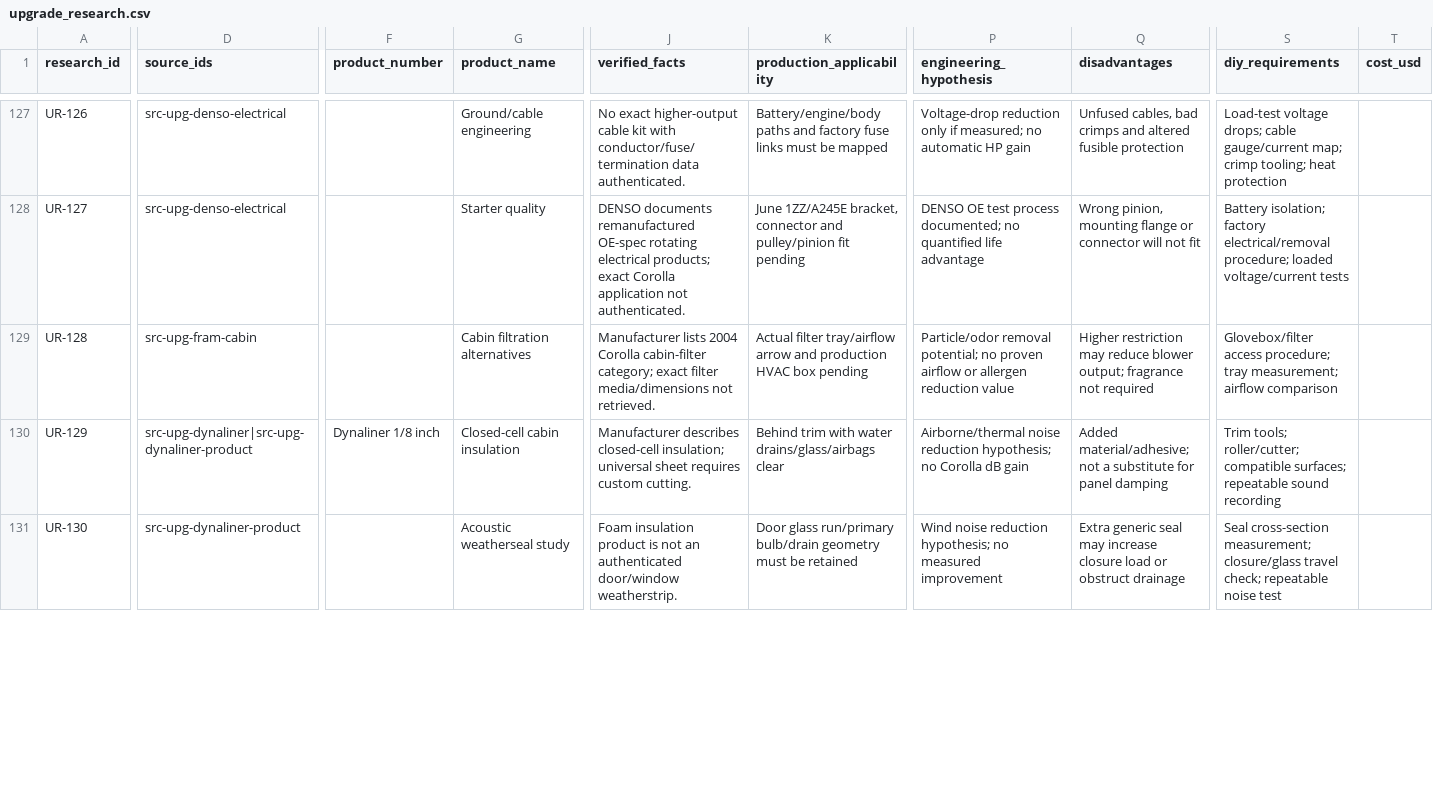
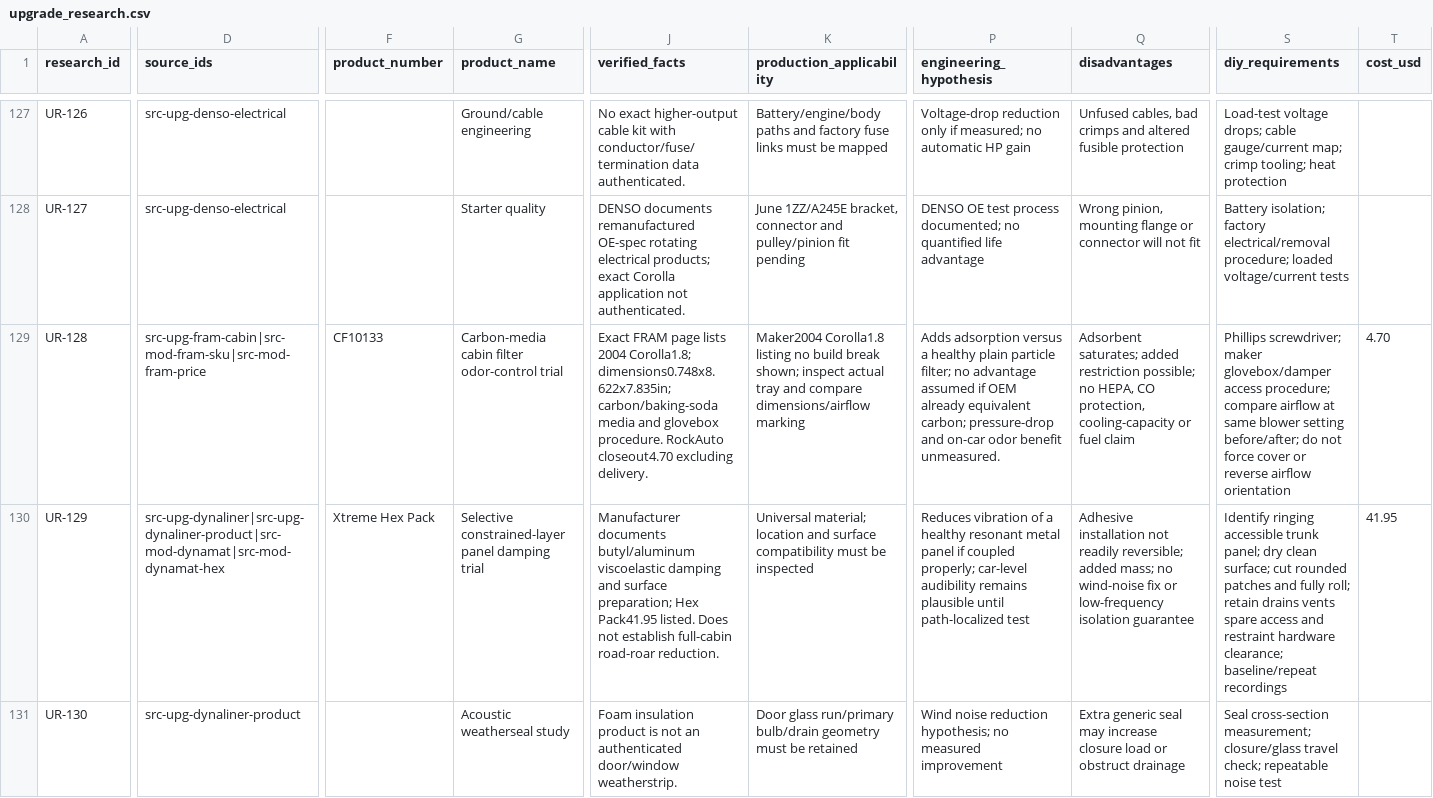
Before and after one commit to 79cbd8hmgj-wq/Felicity, a CSV file: database/upgrade_research.csv, drawn as a sheet; only a part is shown, gaps mark what is left out; the diff covers the shown part only; the diff names each change by its address in the sheet, - before the commit and + after, or states it on an @@ line.

```diff
--- a/database/upgrade_research.csv
+++ b/database/upgrade_research.csv
-D129 (source_ids): src-upg-fram-cabin
+D129 (source_ids): src-upg-fram-cabin|src-mod-fram-sku|src-mod-fram-price
-F129 (product_number): (empty)
+F129 (product_number): CF10133
-G129 (product_name): Cabin filtration alternatives
+G129 (product_name): Carbon-media cabin filter odor-control trial
-J129 (verified_facts): Manufacturer lists 2004 Corolla cabin-filter category; exact filter media/dimensions not retrieved.
+J129 (verified_facts): Exact FRAM page lists 2004 Corolla1.8; dimensions0.748x8.622x7.835in; carbon/baking-soda media and glovebox procedure. RockAuto closeout4.70 excluding delivery.
-K129 (production_applicability): Actual filter tray/airflow arrow and production HVAC box pending
+K129 (production_applicability): Maker2004 Corolla1.8 listing no build break shown; inspect actual tray and compare dimensions/airflow marking
-P129 (engineering_hypothesis): Particle/odor removal potential; no proven airflow or allergen reduction value
+P129 (engineering_hypothesis): Adds adsorption versus a healthy plain particle filter; no advantage assumed if OEM already equivalent carbon; pressure-drop and on-car odor benefit unmeasured.
-Q129 (disadvantages): Higher restriction may reduce blower output; fragrance not required
+Q129 (disadvantages): Adsorbent saturates; added restriction possible; no HEPA, CO protection, cooling-capacity or fuel claim
-S129 (diy_requirements): Glovebox/filter access procedure; tray measurement; airflow comparison
+S129 (diy_requirements): Phillips screwdriver; maker glovebox/damper access procedure; compare airflow at same blower setting before/after; do not force cover or reverse airflow orientation
-T129 (cost_usd): (empty)
+T129 (cost_usd): 4.70
-D130 (source_ids): src-upg-dynaliner|src-upg-dynaliner-product
+D130 (source_ids): src-upg-dynaliner|src-upg-dynaliner-product|src-mod-dynamat|src-mod-dynamat-hex
-F130 (product_number): Dynaliner 1/8 inch
+F130 (product_number): Xtreme Hex Pack
-G130 (product_name): Closed-cell cabin insulation
+G130 (product_name): Selective constrained-layer panel damping trial
-J130 (verified_facts): Manufacturer describes closed-cell insulation; universal sheet requires custom cutting.
+J130 (verified_facts): Manufacturer documents butyl/aluminum viscoelastic damping and surface preparation; Hex Pack41.95 listed. Does not establish full-cabin road-roar reduction.
-K130 (production_applicability): Behind trim with water drains/glass/airbags clear
+K130 (production_applicability): Universal material; location and surface compatibility must be inspected
-P130 (engineering_hypothesis): Airborne/thermal noise reduction hypothesis; no Corolla dB gain
+P130 (engineering_hypothesis): Reduces vibration of a healthy resonant metal panel if coupled properly; car-level audibility remains plausible until path-localized test
-Q130 (disadvantages): Added material/adhesive; not a substitute for panel damping
+Q130 (disadvantages): Adhesive installation not readily reversible; added mass; no wind-noise fix or low-frequency isolation guarantee
-S130 (diy_requirements): Trim tools; roller/cutter; compatible surfaces; repeatable sound recording
+S130 (diy_requirements): Identify ringing accessible trunk panel; dry clean surface; cut rounded patches and fully roll; retain drains vents spare access and restraint hardware clearance; baseline/repeat recordings
-T130 (cost_usd): (empty)
+T130 (cost_usd): 41.95
```
Also changed, not shown: 81 edited cells elsewhere in this file, database/upgrade_candidates.csv, 9 other files.
